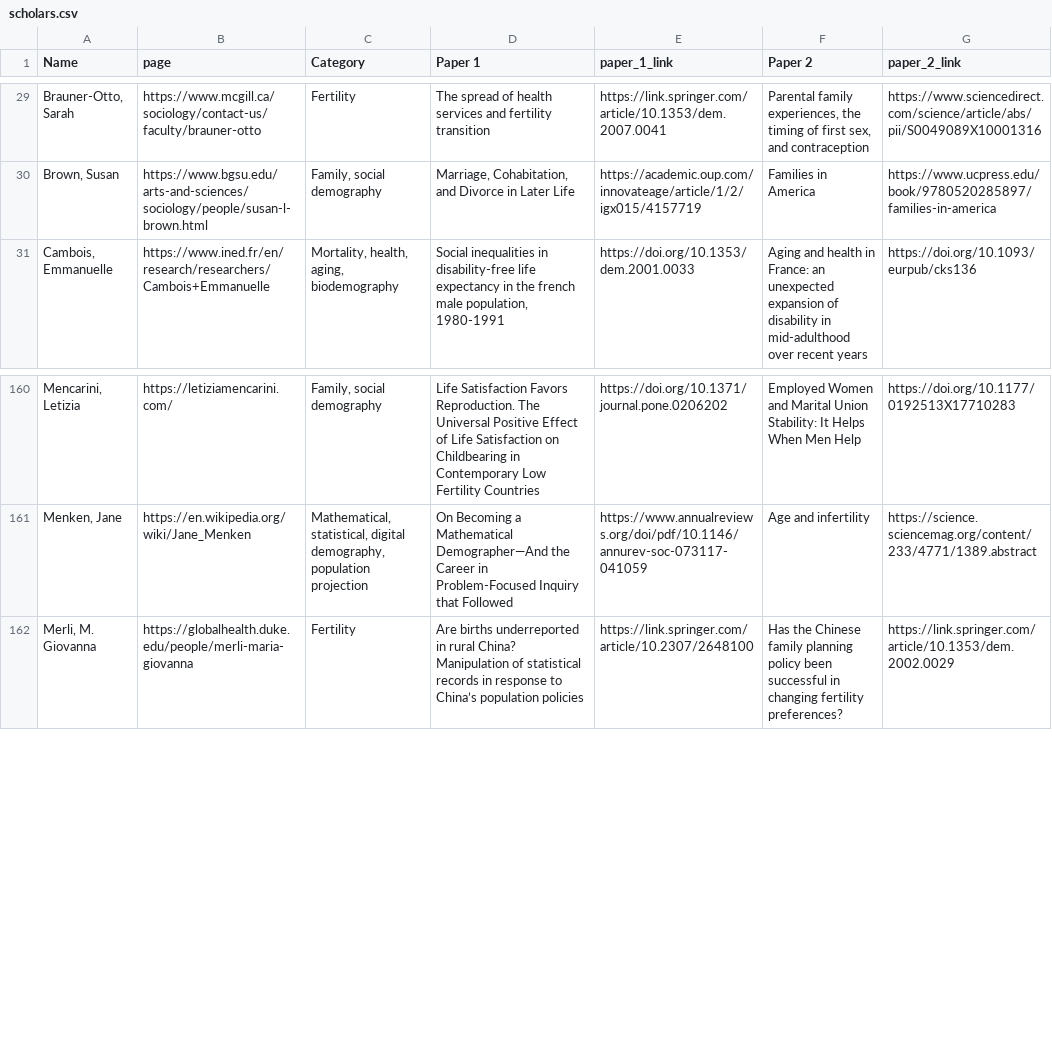
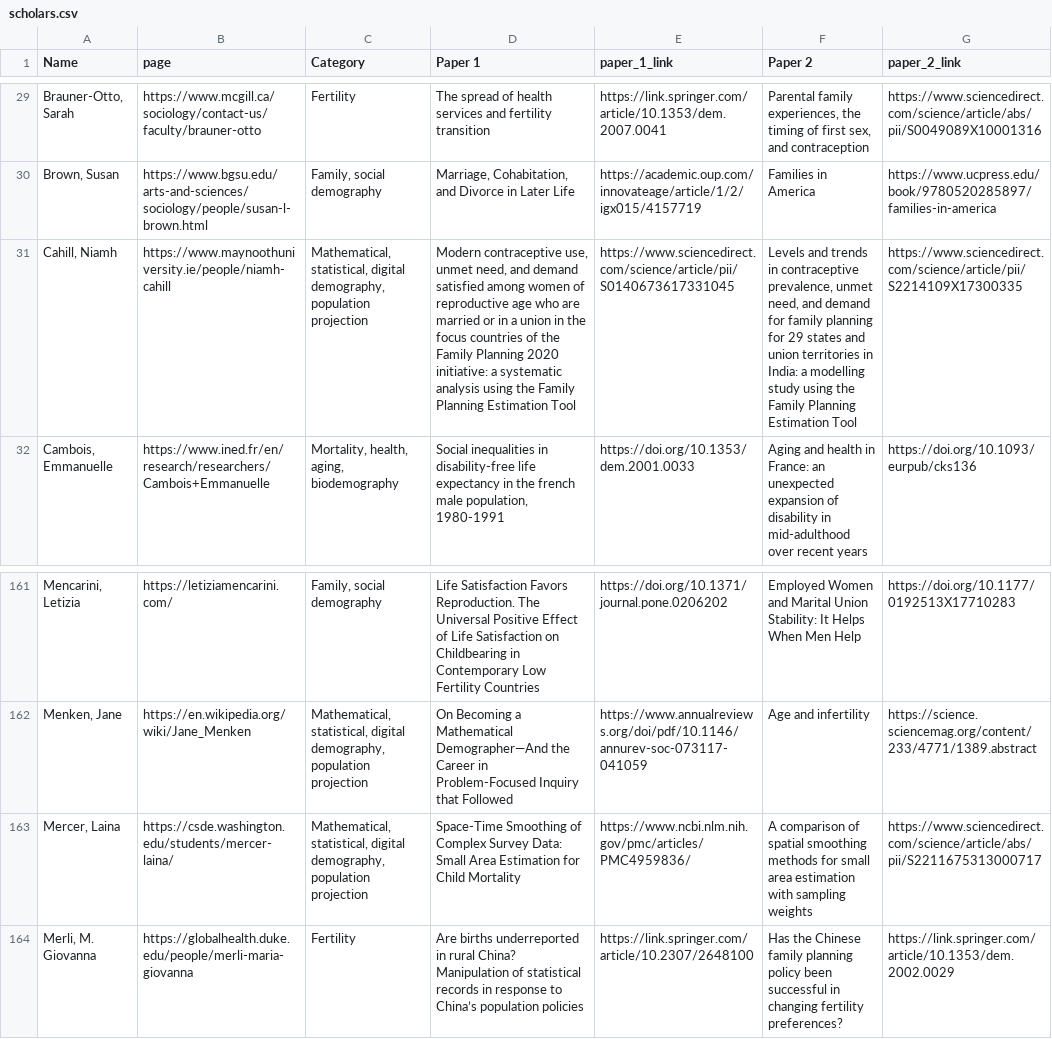
Before and after one commit to MJAlexander/blogdown-website, a CSV file: content/women_scholars/scholars.csv, drawn as a sheet; only a part is shown, gaps mark what is left out; the diff names each change by its address in the sheet, - before the commit and + after, or states it on an @@ line.

```diff
--- a/content/women_scholars/scholars.csv
+++ b/content/women_scholars/scholars.csv
+row 31: Cahill, Niamh | https://www.maynoothuniversity.ie/people/niamh-cahill | Mathematical, statistical, digital demography, population projection | Modern contraceptive use, unmet need, and demand satisfied among women of reproductive age who are married or in a union in the focus countries of the Family Planning 2020 initiative: a systematic analysis using the Family Planning Estimation Tool | https://www.sciencedirect.com/science/article/pii/S0140673617331045 | Levels and trends in contraceptive prevalence, unmet need, and demand for family planning for 29 states and union territories in India: a modelling study using the Family Planning Estimation Tool | https://www.sciencedirect.com/science/article/pii/S2214109X17300335
+row 163: Mercer, Laina | https://csde.washington.edu/students/mercer-laina/ | Mathematical, statistical, digital demography, population projection | Space-Time Smoothing of Complex Survey Data: Small Area Estimation for Child Mortality | https://www.ncbi.nlm.nih.gov/pmc/articles/PMC4959836/ | A comparison of spatial smoothing methods for small area estimation with sampling weights | https://www.sciencedirect.com/science/article/abs/pii/S2211675313000717
```
Also changed, not shown: 2 other files.
